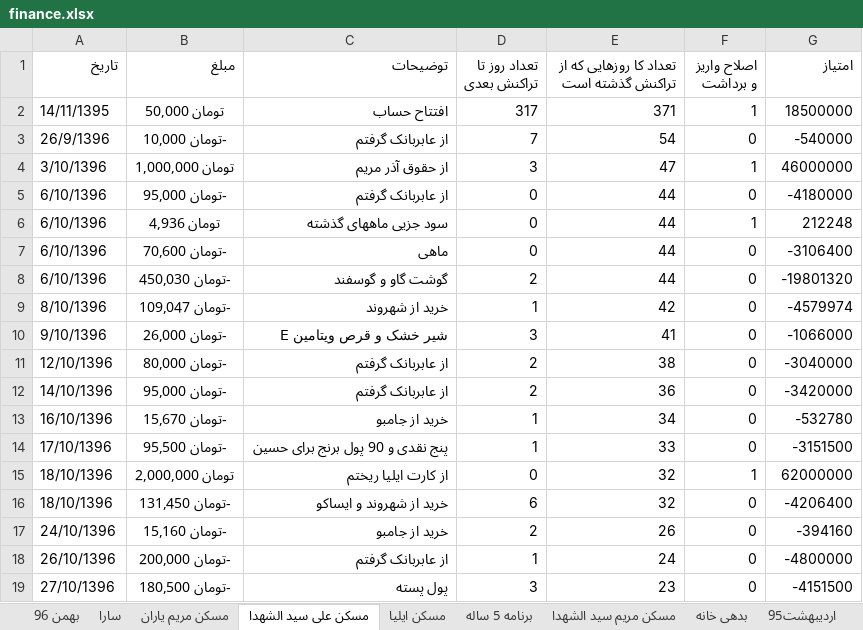
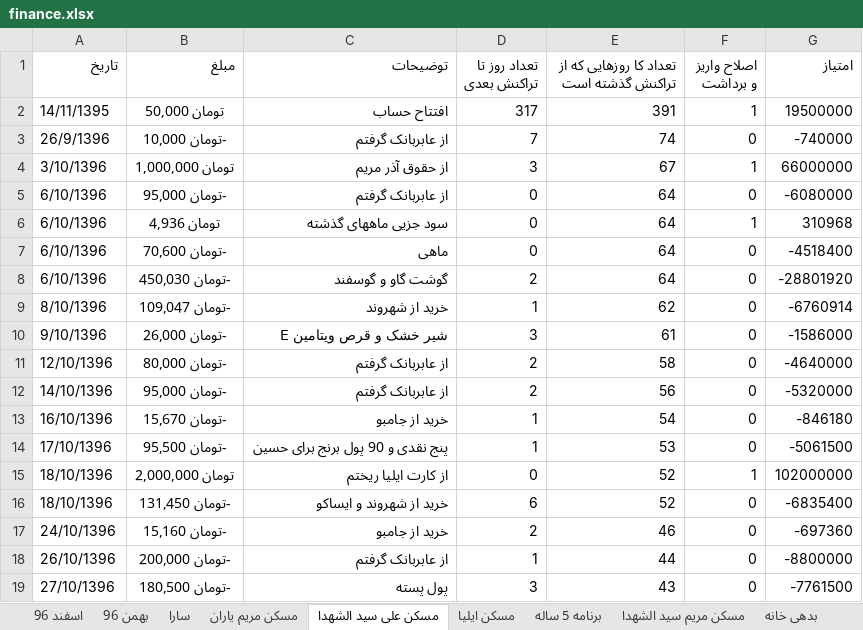
Before and after one commit to ali61n60/AudioDemo, an Excel workbook: AudioDemo/finance/finance.xlsx, sheet مسکن علی سید الشهدا, drawn as a sheet; only a part is shown; values as stored, in another font and other column widths than the file's, no borders; the diff covers the shown part only; the diff names each change by its address in the sheet, - before the commit and + after, or states it on an @@ line.

```diff
--- a/AudioDemo/finance/finance.xlsx (sheet مسکن علی سید الشهدا)
+++ b/AudioDemo/finance/finance.xlsx (sheet مسکن علی سید الشهدا)
+sheet tab: اسفند 96
-E2: 371
+E2: 391
-G2 (امتیاز): 18500000
+G2 (امتیاز): 19500000
-E3: 54
+E3: 74
-G3 (امتیاز): -540000
+G3 (امتیاز): -740000
-E4: 47
+E4: 67
-G4 (امتیاز): 46000000
+G4 (امتیاز): 66000000
-E5:E8: 44
+E5:E8: 64
-G5 (امتیاز): -4180000
+G5 (امتیاز): -6080000
-G6 (امتیاز): 212248
+G6 (امتیاز): 310968
-G7 (امتیاز): -3106400
+G7 (امتیاز): -4518400
-G8 (امتیاز): -19801320
+G8 (امتیاز): -28801920
-E9: 42
+E9: 62
-G9 (امتیاز): -4579974
+G9 (امتیاز): -6760914
-E10: 41
+E10: 61
-G10 (امتیاز): -1066000
+G10 (امتیاز): -1586000
-E11: 38
+E11: 58
-G11 (امتیاز): -3040000
+G11 (امتیاز): -4640000
-E12: 36
+E12: 56
-G12 (امتیاز): -3420000
+G12 (امتیاز): -5320000
-E13: 34
+E13: 54
-G13 (امتیاز): -532780
+G13 (امتیاز): -846180
-E14: 33
+E14: 53
-G14 (امتیاز): -3151500
+G14 (امتیاز): -5061500
-E15:E16: 32
+E15:E16: 52
-G15 (امتیاز): 62000000
+G15 (امتیاز): 102000000
-G16 (امتیاز): -4206400
+G16 (امتیاز): -6835400
-E17: 26
+E17: 46
-G17 (امتیاز): -394160
+G17 (امتیاز): -697360
-E18: 24
+E18: 44
-G18 (امتیاز): -4800000
+G18 (امتیاز): -8800000
-E19: 23
+E19: 43
-G19 (امتیاز): -4151500
+G19 (امتیاز): -7761500
```
Also changed, not shown: 5 added rows, 5 removed rows and 21 edited cells elsewhere in this sheet, sheet مسکن مریم سید الشهدا, sheet برنامه 5 ساله, sheet بهمن 96, sheet سارا.
